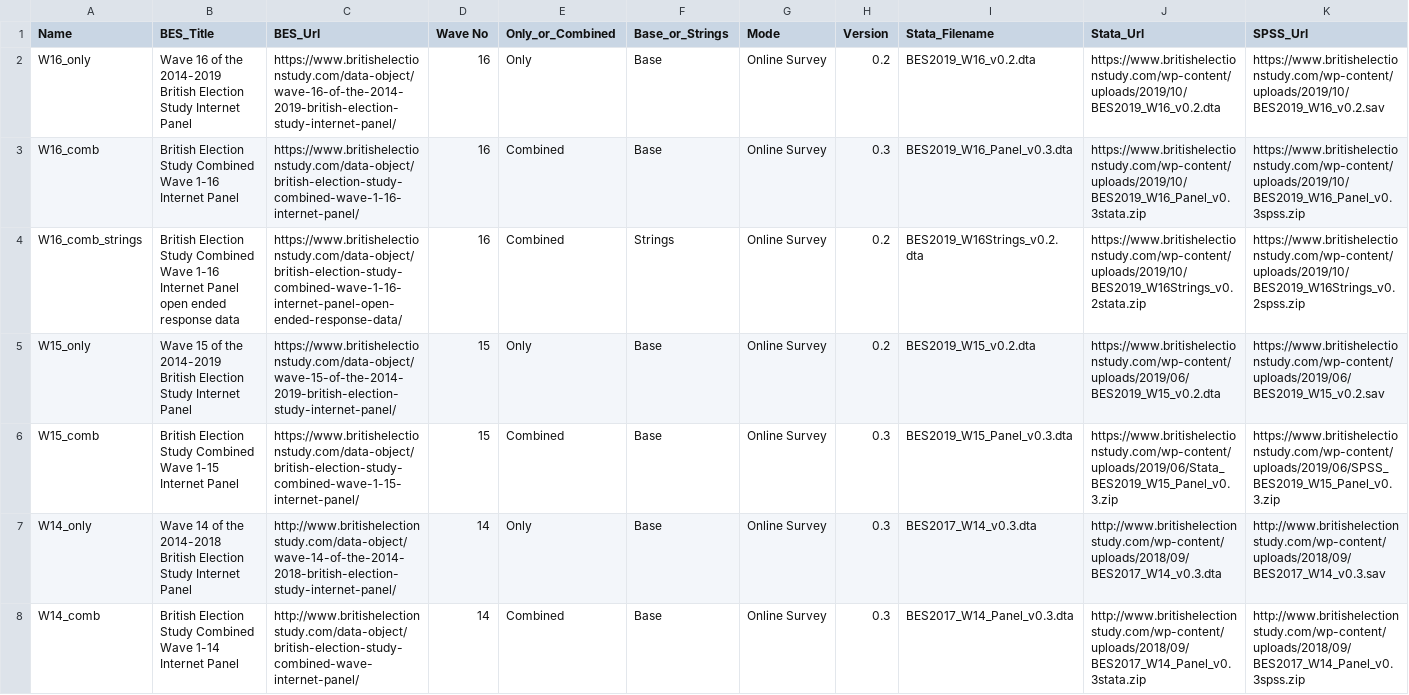
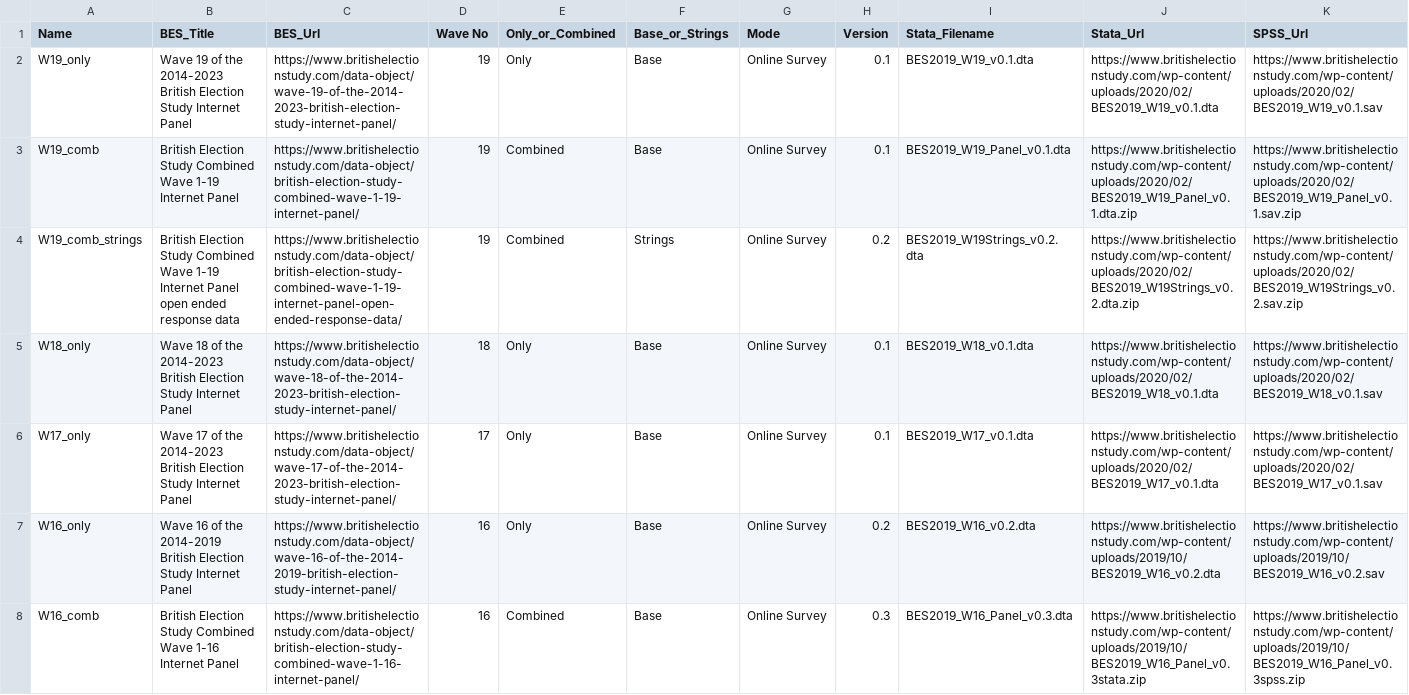
Before and after one commit to MariosRichards/BES_analysis_code, a CSV file: small data files/BES_file_manifest.csv, drawn as a sheet; only a part is shown; the shorter side is filled out with more unchanged rows; rows hold the shown columns only; the diff names each change by its address in the sheet, - before the commit and + after, or states it on an @@ line.

```diff
--- a/small data files/BES_file_manifest.csv
+++ b/small data files/BES_file_manifest.csv
+row 2: W19_only | Wave 19 of the 2014-2023 British Election Study Internet Panel | https://www.britishelectionstudy.com/data-object/wave-19-of-the-2014-2023-british-election-study-internet-panel/ | 19 | Only | Base | Online Survey | 0.1 | BES2019_W19_v0.1.dta | https://www.britishelectionstudy.com/wp-content/uploads/2020/02/BES2019_W19_v0.1.dta | https://www.britishelectionstudy.com/wp-content/uploads/2020/02/BES2019_W19_v0.1.sav
+row 3: W19_comb | British Election Study Combined Wave 1-19 Internet Panel | https://www.britishelectionstudy.com/data-object/british-election-study-combined-wave-1-19-internet-panel/ | 19 | Combined | Base | Online Survey | 0.1 | BES2019_W19_Panel_v0.1.dta | https://www.britishelectionstudy.com/wp-content/uploads/2020/02/BES2019_W19_Panel_v0.1.dta.zip | https://www.britishelectionstudy.com/wp-content/uploads/2020/02/BES2019_W19_Panel_v0.1.sav.zip
+row 4: W19_comb_strings | British Election Study Combined Wave 1-19 Internet Panel open ended response data | https://www.britishelectionstudy.com/data-object/british-election-study-combined-wave-1-19-internet-panel-open-ended-response-data/ | 19 | Combined | Strings | Online Survey | 0.2 | BES2019_W19Strings_v0.2.dta | https://www.britishelectionstudy.com/wp-content/uploads/2020/02/BES2019_W19Strings_v0.2.dta.zip | https://www.britishelectionstudy.com/wp-content/uploads/2020/02/BES2019_W19Strings_v0.2.sav.zip
+row 5: W18_only | Wave 18 of the 2014-2023 British Election Study Internet Panel | https://www.britishelectionstudy.com/data-object/wave-18-of-the-2014-2023-british-election-study-internet-panel/ | 18 | Only | Base | Online Survey | 0.1 | BES2019_W18_v0.1.dta | https://www.britishelectionstudy.com/wp-content/uploads/2020/02/BES2019_W18_v0.1.dta | https://www.britishelectionstudy.com/wp-content/uploads/2020/02/BES2019_W18_v0.1.sav
+row 6: W17_only | Wave 17 of the 2014-2023 British Election Study Internet Panel | https://www.britishelectionstudy.com/data-object/wave-17-of-the-2014-2023-british-election-study-internet-panel/ | 17 | Only | Base | Online Survey | 0.1 | BES2019_W17_v0.1.dta | https://www.britishelectionstudy.com/wp-content/uploads/2020/02/BES2019_W17_v0.1.dta | https://www.britishelectionstudy.com/wp-content/uploads/2020/02/BES2019_W17_v0.1.sav
```
Also changed, not shown: 11 other files.
